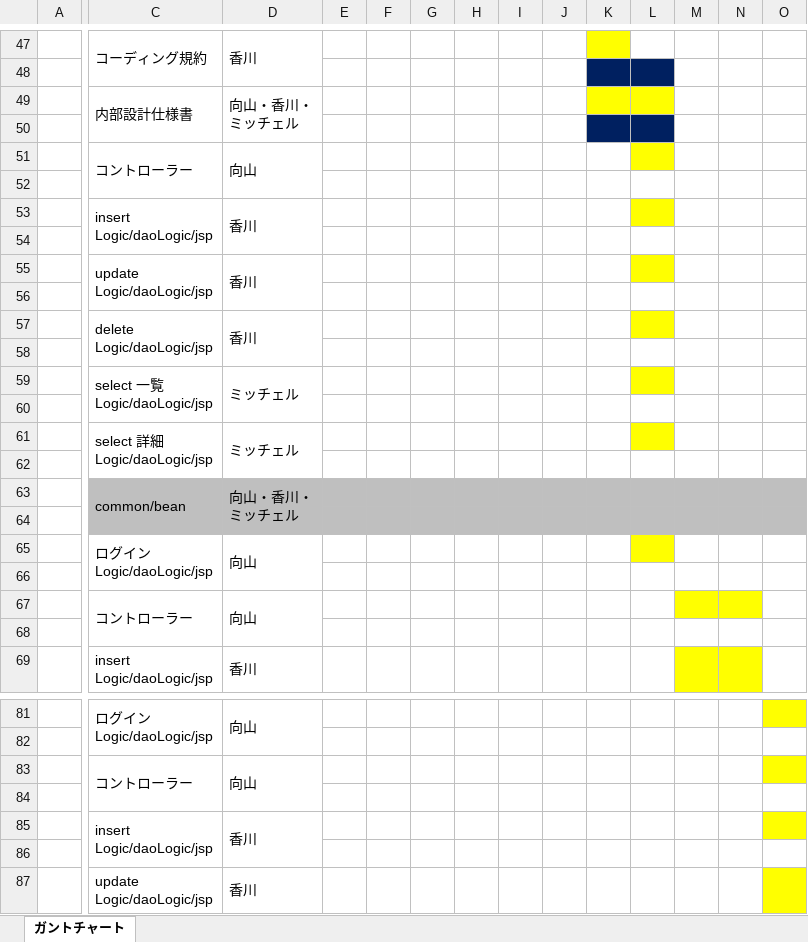
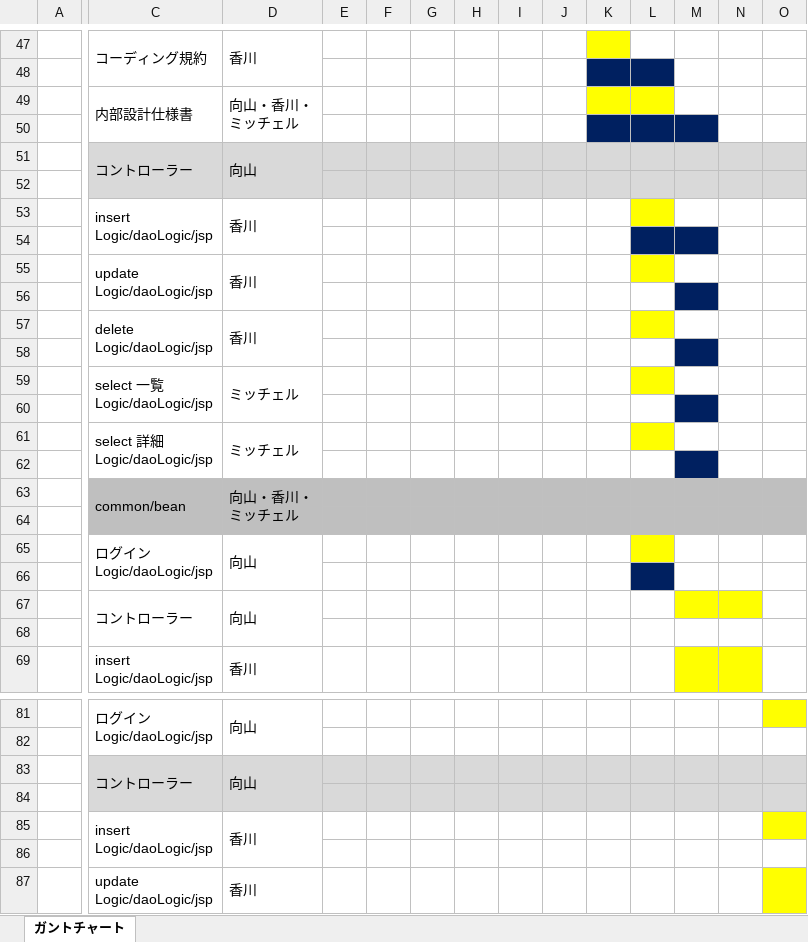
Before and after one commit to java201710/java, an Excel workbook: 総合演習資料/1.プロジェクト計画/ガントチャート.xlsx, sheet ガントチャート, drawn as a sheet; only a part is shown, gaps mark what is left out; values as stored, in another font and other column widths than the file's, no borders; the diff covers the shown part only; the diff names each change by its address in the sheet, - before the commit and + after, or states it on an @@ line.

```diff
--- a/総合演習資料/1.プロジェクト計画/ガントチャート.xlsx (sheet ガントチャート)
+++ b/総合演習資料/1.プロジェクト計画/ガントチャート.xlsx (sheet ガントチャート)
-M50 fill: none
+M50 fill: #002060
-C51:K51 fill: none
+C51:K51 fill: #D9D9D9
-L51 fill: #FFFF00
+L51 fill: #D9D9D9
-M51:O51 fill: none
+M51:O51 fill: #D9D9D9
-C52:O52 fill: none
+C52:O52 fill: #D9D9D9
-L54:M54 fill: none
+L54:M54 fill: #002060
-M56 fill: none
+M56 fill: #002060
-M58 fill: none
+M58 fill: #002060
-M60 fill: none
+M60 fill: #002060
-M62 fill: none
+M62 fill: #002060
-L66 fill: none
+L66 fill: #002060
-C83:N83 fill: none
+C83:N83 fill: #D9D9D9
-O83 fill: #FFFF00
+O83 fill: #D9D9D9
-C84:O84 fill: none
+C84:O84 fill: #D9D9D9
```
Also changed, not shown: cell formats elsewhere in this sheet.
